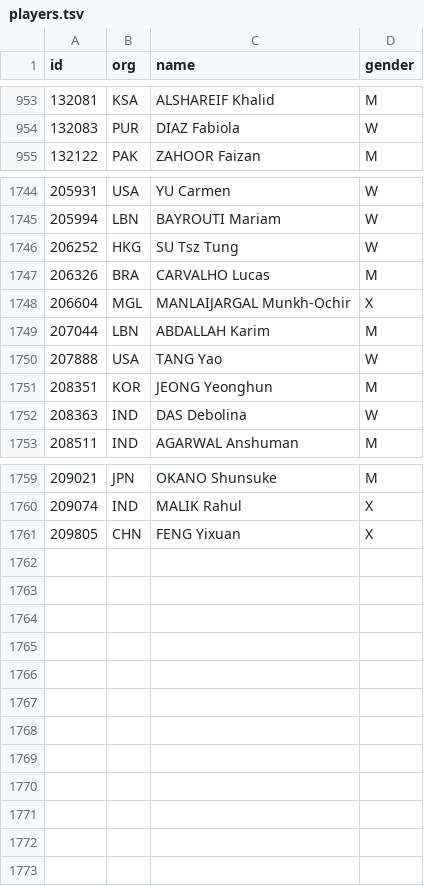
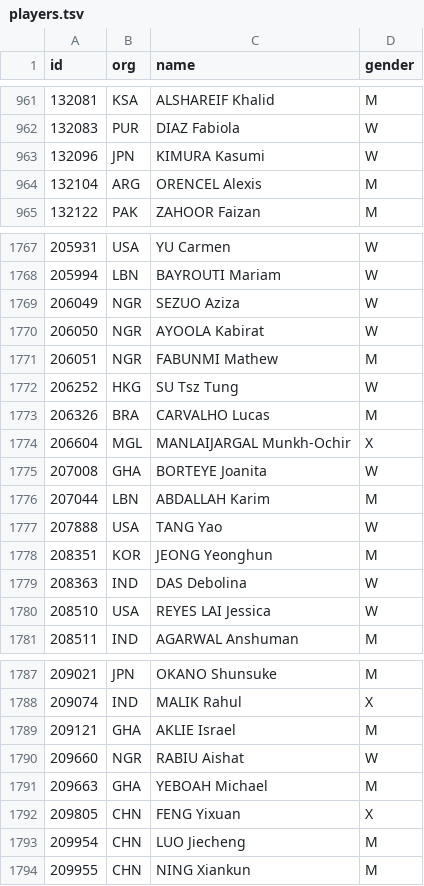
Before and after one commit to daimeng/chiquita, a TSV file: data/wtt_cleaned/players.tsv, drawn as a sheet; only a part is shown, gaps mark what is left out; the diff covers the shown part only; the diff names each change by its address in the sheet, - before the commit and + after, or states it on an @@ line.

Commit message:
data fixes

```diff
--- a/data/wtt_cleaned/players.tsv
+++ b/data/wtt_cleaned/players.tsv
+row 963: 132096 | JPN | KIMURA Kasumi | W
+row 964: 132104 | ARG | ORENCEL Alexis | M
+row 1769: 206049 | NGR | SEZUO Aziza | W
+row 1770: 206050 | NGR | AYOOLA Kabirat | W
+row 1771: 206051 | NGR | FABUNMI Mathew | M
+row 1775: 207008 | GHA | BORTEYE Joanita | W
+row 1780: 208510 | USA | REYES LAI Jessica | W
+row 1789: 209121 | GHA | AKLIE Israel | M
+row 1790: 209660 | NGR | RABIU Aishat | W
+row 1791: 209663 | GHA | YEBOAH Michael | M
+row 1793: 209954 | CHN | LUO Jiecheng | M
+row 1794: 209955 | CHN | NING Xiankun | M
```
Also changed, not shown: 21 added rows elsewhere in this file, 23 other files.
